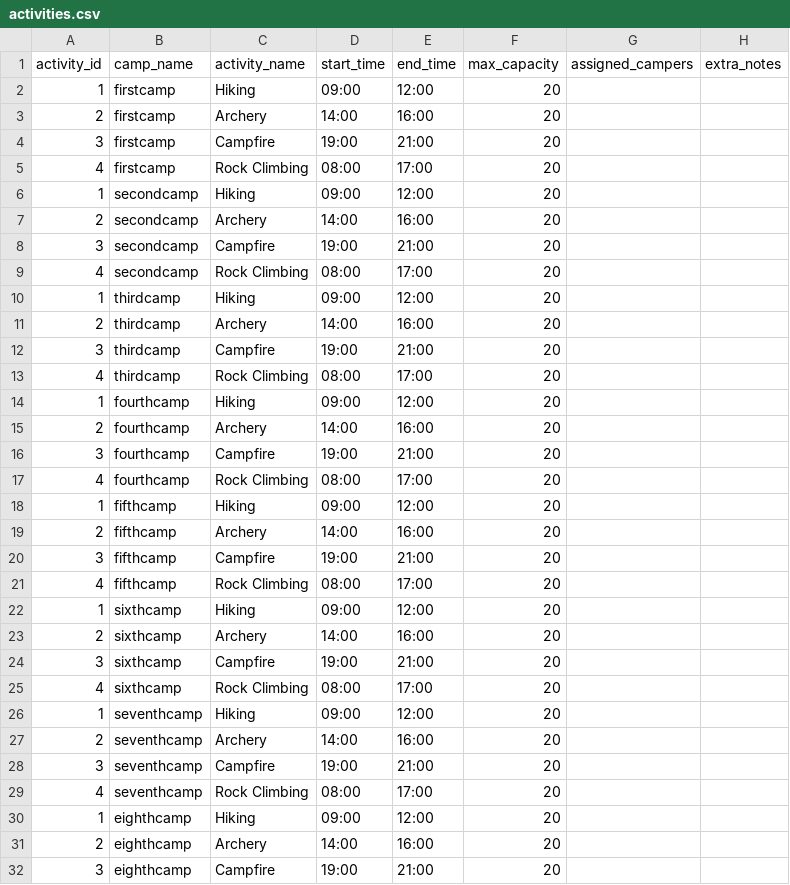
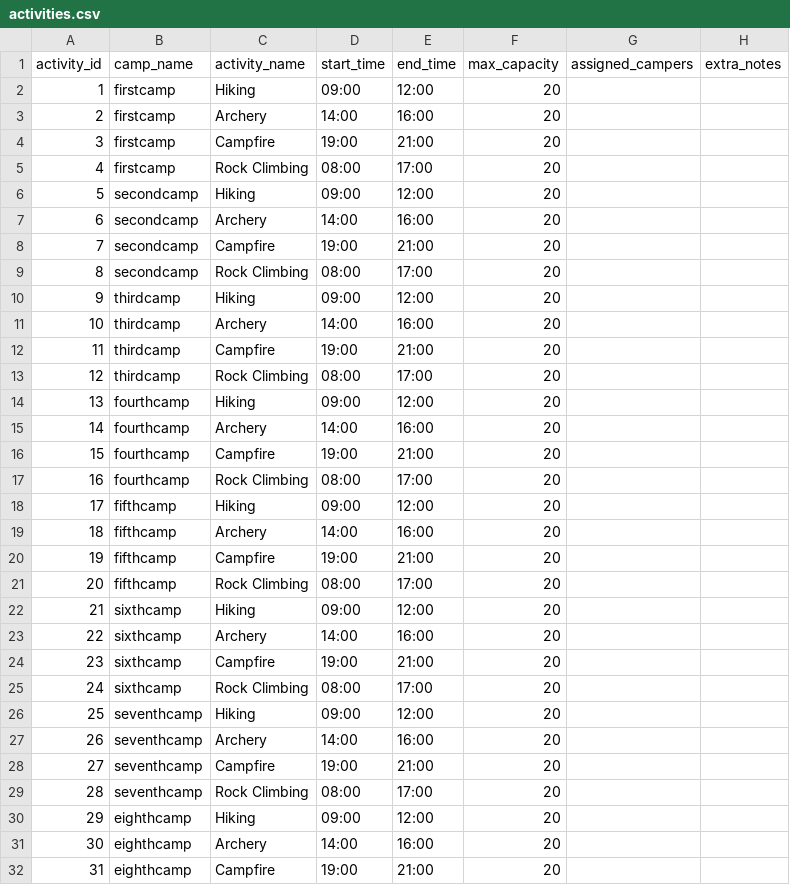
Before and after one commit to maheshp0070-afk/Intro_programming_group_project, a CSV file: data/activities.csv, drawn as a sheet; only a part is shown; the diff covers the shown part only.

```diff
--- a/data/activities.csv
+++ b/data/activities.csv
@@ -5,28 +5,28 @@ activity_id,camp_name,activity_name,start_time,end_time,max_capacity,assigned_ca
 4,firstcamp,Rock Climbing,08:00,17:00,20,,
-1,secondcamp,Hiking,09:00,12:00,20,,
-2,secondcamp,Archery,14:00,16:00,20,,
-3,secondcamp,Campfire,19:00,21:00,20,,
-4,secondcamp,Rock Climbing,08:00,17:00,20,,
-1,thirdcamp,Hiking,09:00,12:00,20,,
-2,thirdcamp,Archery,14:00,16:00,20,,
-3,thirdcamp,Campfire,19:00,21:00,20,,
-4,thirdcamp,Rock Climbing,08:00,17:00,20,,
-1,fourthcamp,Hiking,09:00,12:00,20,,
-2,fourthcamp,Archery,14:00,16:00,20,,
-3,fourthcamp,Campfire,19:00,21:00,20,,
-4,fourthcamp,Rock Climbing,08:00,17:00,20,,
-1,fifthcamp,Hiking,09:00,12:00,20,,
-2,fifthcamp,Archery,14:00,16:00,20,,
-3,fifthcamp,Campfire,19:00,21:00,20,,
-4,fifthcamp,Rock Climbing,08:00,17:00,20,,
-1,sixthcamp,Hiking,09:00,12:00,20,,
-2,sixthcamp,Archery,14:00,16:00,20,,
-3,sixthcamp,Campfire,19:00,21:00,20,,
-4,sixthcamp,Rock Climbing,08:00,17:00,20,,
-1,seventhcamp,Hiking,09:00,12:00,20,,
-2,seventhcamp,Archery,14:00,16:00,20,,
-3,seventhcamp,Campfire,19:00,21:00,20,,
-4,seventhcamp,Rock Climbing,08:00,17:00,20,,
-1,eighthcamp,Hiking,09:00,12:00,20,,
-2,eighthcamp,Archery,14:00,16:00,20,,
-3,eighthcamp,Campfire,19:00,21:00,20,,
+5,secondcamp,Hiking,09:00,12:00,20,,
+6,secondcamp,Archery,14:00,16:00,20,,
+7,secondcamp,Campfire,19:00,21:00,20,,
+8,secondcamp,Rock Climbing,08:00,17:00,20,,
+9,thirdcamp,Hiking,09:00,12:00,20,,
+10,thirdcamp,Archery,14:00,16:00,20,,
+11,thirdcamp,Campfire,19:00,21:00,20,,
+12,thirdcamp,Rock Climbing,08:00,17:00,20,,
+13,fourthcamp,Hiking,09:00,12:00,20,,
+14,fourthcamp,Archery,14:00,16:00,20,,
+15,fourthcamp,Campfire,19:00,21:00,20,,
+16,fourthcamp,Rock Climbing,08:00,17:00,20,,
+17,fifthcamp,Hiking,09:00,12:00,20,,
+18,fifthcamp,Archery,14:00,16:00,20,,
+19,fifthcamp,Campfire,19:00,21:00,20,,
+20,fifthcamp,Rock Climbing,08:00,17:00,20,,
+21,sixthcamp,Hiking,09:00,12:00,20,,
+22,sixthcamp,Archery,14:00,16:00,20,,
+23,sixthcamp,Campfire,19:00,21:00,20,,
+24,sixthcamp,Rock Climbing,08:00,17:00,20,,
+25,seventhcamp,Hiking,09:00,12:00,20,,
+26,seventhcamp,Archery,14:00,16:00,20,,
+27,seventhcamp,Campfire,19:00,21:00,20,,
+28,seventhcamp,Rock Climbing,08:00,17:00,20,,
+29,eighthcamp,Hiking,09:00,12:00,20,,
+30,eighthcamp,Archery,14:00,16:00,20,,
+31,eighthcamp,Campfire,19:00,21:00,20,,
```
Also changed, not shown: 49 edited cells elsewhere in this file, 2 other files.
